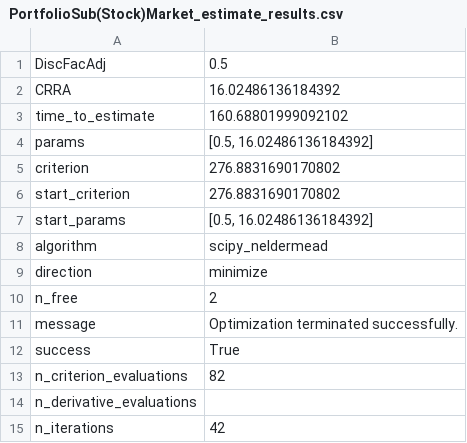
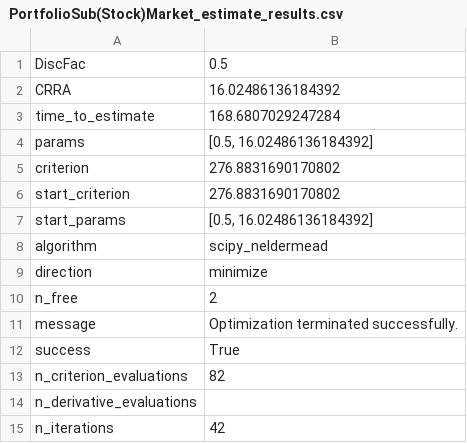
Before and after one commit to econ-ark/EstimatingMicroDSOPs, a CSV file: content/tables/PortfolioSub(Stock)Market_estimate_results.csv, drawn as a sheet.

```diff
--- a/content/tables/PortfolioSub(Stock)Market_estimate_results.csv
+++ b/content/tables/PortfolioSub(Stock)Market_estimate_results.csv
@@ -1,4 +1,4 @@
-DiscFacAdj,0.5
+DiscFac,0.5
 CRRA,16.02486136184392
-time_to_estimate,160.68801999092102
+time_to_estimate,168.6807029247284
 params,"[0.5, 16.02486136184392]"
```
Also changed, not shown: content/tables/IndShockSub(Labor)Market_estimate_results.csv, content/tables/IndShockSub(Stock)Market_estimate_results.csv, 20 other files.
